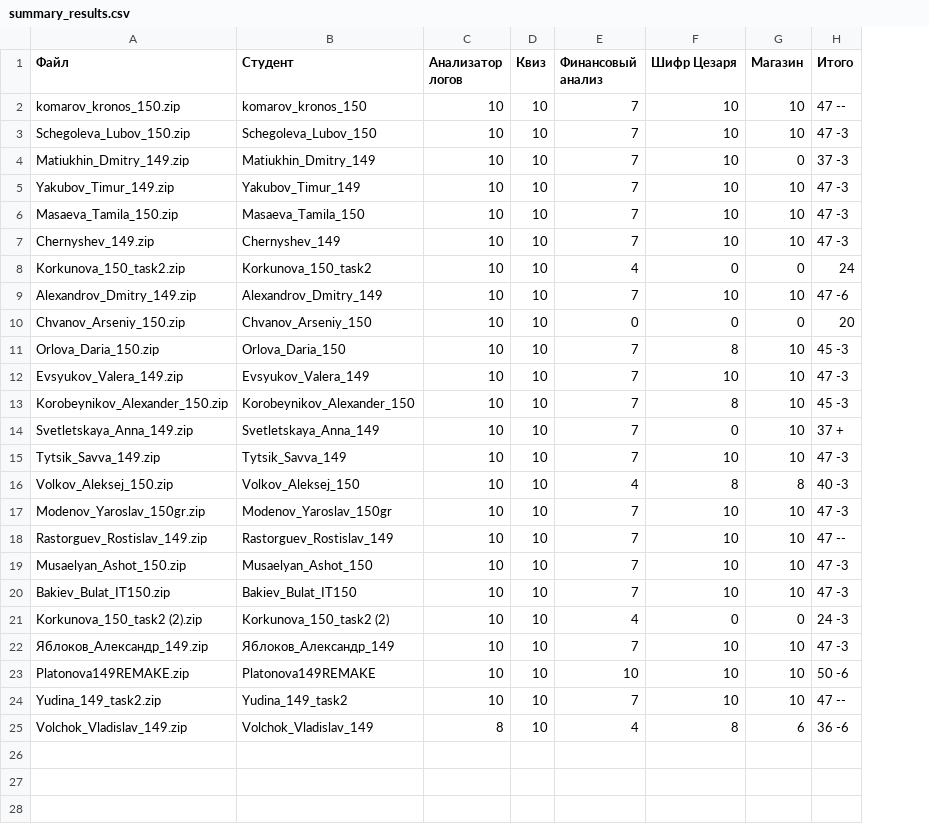
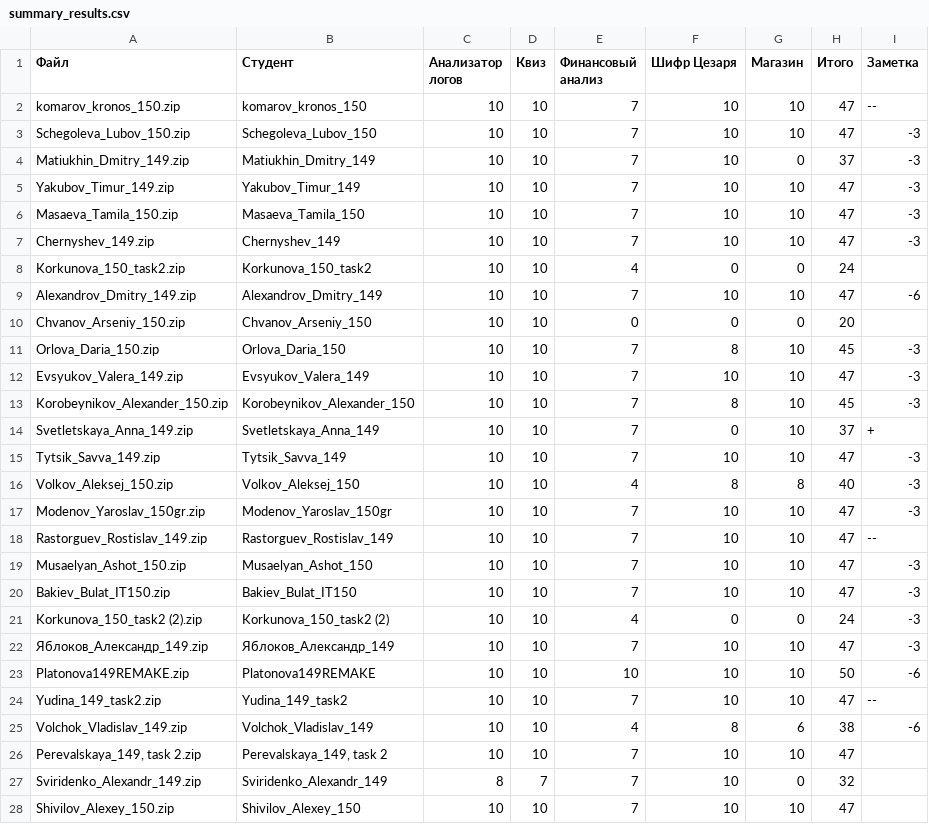
Before and after one commit to DanilaSysoev/MPGU_25_26_1, a CSV file: ProgrammingBase/semester_2/results/task_2/summary_results.csv, drawn as a sheet; the diff names each change by its address in the sheet, - before the commit and + after, or states it on an @@ line.

```diff
--- a/ProgrammingBase/semester_2/results/task_2/summary_results.csv
+++ b/ProgrammingBase/semester_2/results/task_2/summary_results.csv
+column I (Заметка), rows 2-25: -- | -3 | -3 | -3 | -3 | -3 |  | -6 |  | -3 | -3 | -3 | + | -3 | -3 | -3 | -- | -3 | -3 | -3 | -3 | -6 | -- | -6
-H2 (Итого): 47 --
+H2 (Итого): 47
-H3 (Итого): 47 -3
+H3 (Итого): 47
-H4 (Итого): 37 -3
+H4 (Итого): 37
-H5:H7 (Итого): 47 -3
+H5:H7 (Итого): 47
-H9 (Итого): 47 -6
+H9 (Итого): 47
-H11 (Итого): 45 -3
+H11 (Итого): 45
-H12 (Итого): 47 -3
+H12 (Итого): 47
-H13 (Итого): 45 -3
+H13 (Итого): 45
-H14 (Итого): 37 +
+H14 (Итого): 37
-H15 (Итого): 47 -3
+H15 (Итого): 47
-H16 (Итого): 40 -3
+H16 (Итого): 40
-H17 (Итого): 47 -3
+H17 (Итого): 47
-H18 (Итого): 47 --
+H18 (Итого): 47
-H19:H20 (Итого): 47 -3
+H19:H20 (Итого): 47
-H21 (Итого): 24 -3
+H21 (Итого): 24
-H22 (Итого): 47 -3
+H22 (Итого): 47
-H23 (Итого): 50 -6
+H23 (Итого): 50
-H24 (Итого): 47 --
+H24 (Итого): 47
-C25 (Анализатор логов): 8
+C25 (Анализатор логов): 10
-H25 (Итого): 36 -6
+H25 (Итого): 38
+row 26: Perevalskaya_149, task 2.zip | Perevalskaya_149, task 2 | 10 | 10 | 7 | 10 | 10 | 47
+row 27: Sviridenko_Alexandr_149.zip | Sviridenko_Alexandr_149 | 8 | 7 | 7 | 10 | 0 | 32
+row 28: Shivilov_Alexey_150.zip | Shivilov_Alexey_150 | 10 | 10 | 7 | 10 | 10 | 47
```
Also changed, not shown: 3 other files.
